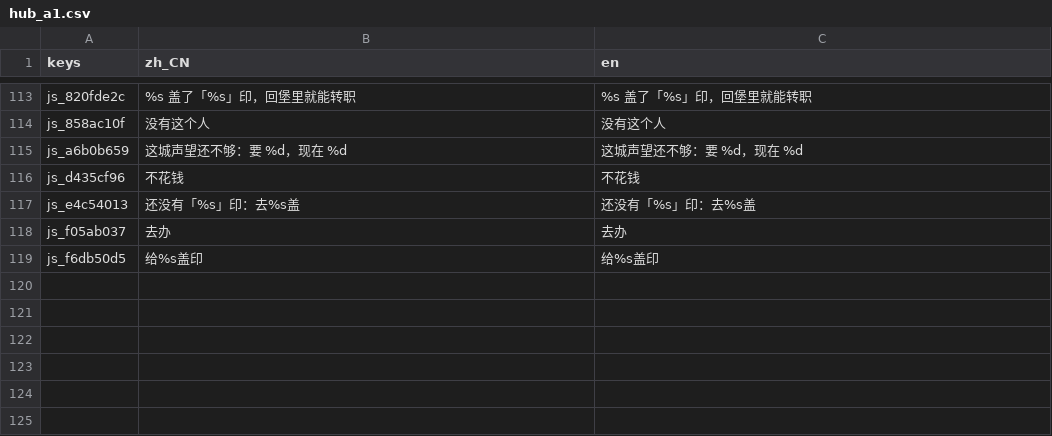
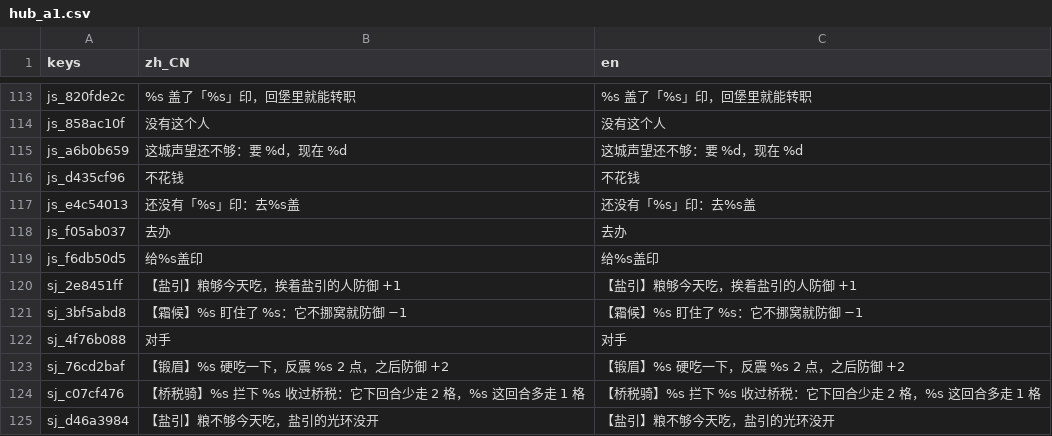
Before and after one commit to wuyongjia666-droid/CenturyKnights, a CSV file: project/data/locale/hub_a1.csv, drawn as a sheet; only a part is shown, gaps mark what is left out; the diff names each change by its address in the sheet, - before the commit and + after, or states it on an @@ line.

```diff
--- a/project/data/locale/hub_a1.csv
+++ b/project/data/locale/hub_a1.csv
+row 120: sj_2e8451ff | 【盐引】粮够今天吃，挨着盐引的人防御 +1 | 【盐引】粮够今天吃，挨着盐引的人防御 +1
+row 121: sj_3bf5abd8 | 【霜候】%s 盯住了 %s：它不挪窝就防御 −1 | 【霜候】%s 盯住了 %s：它不挪窝就防御 −1
+row 122: sj_4f76b088 | 对手 | 对手
+row 123: sj_76cd2baf | 【锻眉】%s 硬吃一下，反震 %s 2 点，之后防御 +2 | 【锻眉】%s 硬吃一下，反震 %s 2 点，之后防御 +2
+row 124: sj_c07cf476 | 【桥税骑】%s 拦下 %s 收过桥税：它下回合少走 2 格，%s 这回合多走 1 格 | 【桥税骑】%s 拦下 %s 收过桥税：它下回合少走 2 格，%s 这回合多走 1 格
+row 125: sj_d46a3984 | 【盐引】粮不够今天吃，盐引的光环没开 | 【盐引】粮不够今天吃，盐引的光环没开
```
Also changed, not shown: 4 other files.
